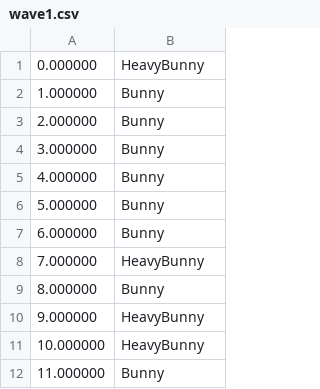
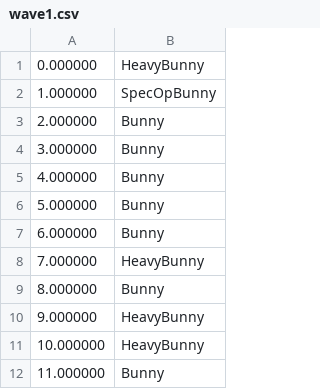
Before and after one commit to bunny-defense/bunny_defense, a CSV file: src/main/resources/waves/wave1.csv, drawn as a sheet.

```diff
--- a/src/main/resources/waves/wave1.csv
+++ b/src/main/resources/waves/wave1.csv
@@ -1,3 +1,3 @@
 0.000000, HeavyBunny
-1.000000, Bunny
+1.000000, SpecOpBunny
 2.000000, Bunny
```
Also changed, not shown: 1 other file.
